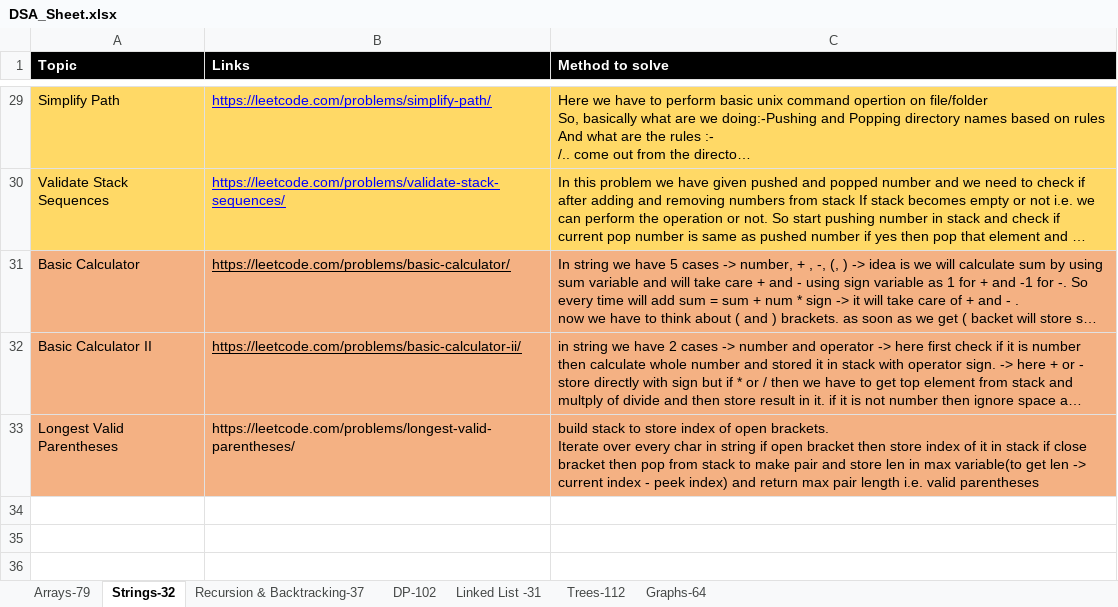
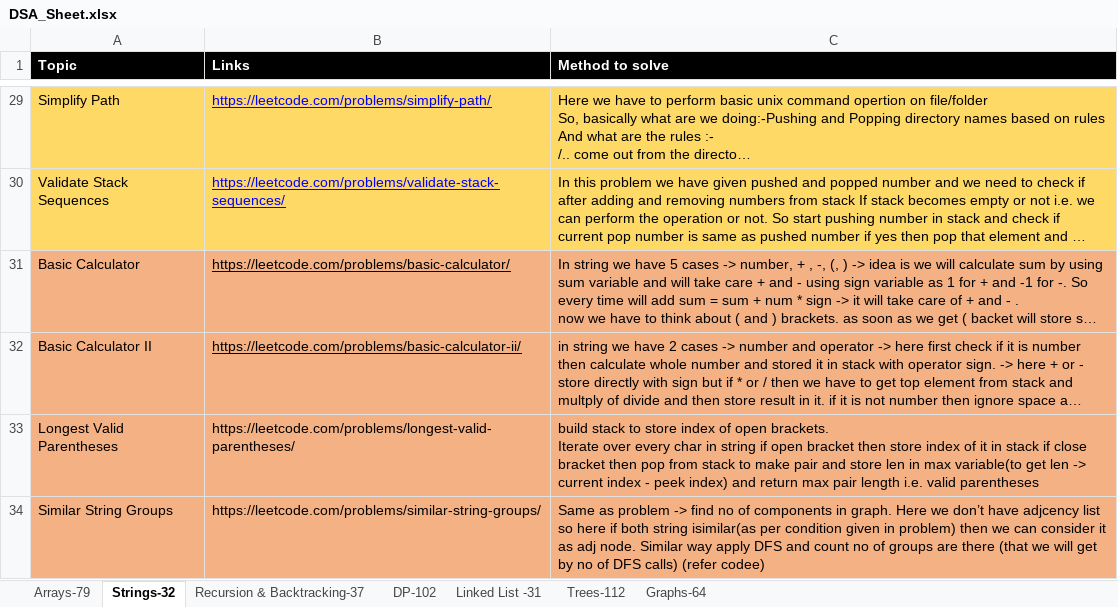
Before and after one commit to omkar1304/DSA-Leetcode, an Excel workbook: DSA_Sheet.xlsx, sheet Strings-32, drawn as a sheet; only a part is shown, gaps mark what is left out; long unchanged cells end in …; values as stored, in another font and other column widths than the file's, no borders; the diff names each change by its address in the sheet, - before the commit and + after, or states it on an @@ line.

```diff
--- a/DSA_Sheet.xlsx (sheet Strings-32)
+++ b/DSA_Sheet.xlsx (sheet Strings-32)
+row 34: Similar String Groups | https://leetcode.com/problems/similar-string-groups/ | Same as problem -> find no of components in graph. Here we don’t have adjcency list so here if both string isimilar(as per condition given in problem) then we can consider it as adj node. Similar way apply DFS and count no of groups are there (that we will get by no of DFS calls) (refer codee)
```
Also changed, not shown: 1 other file.
